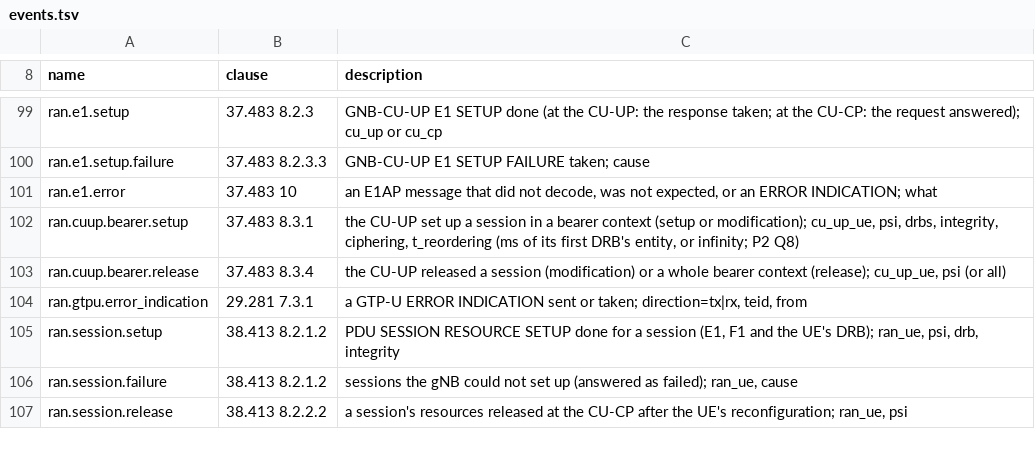
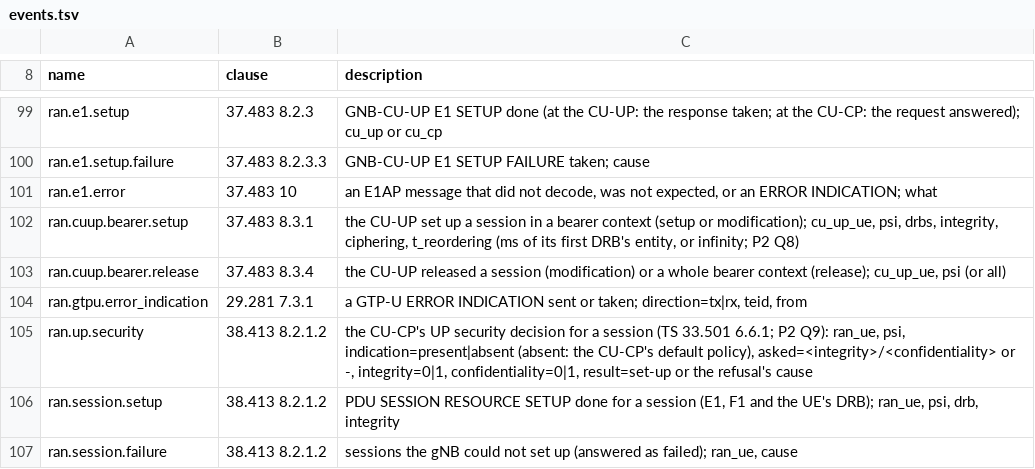
Before and after one commit to adijuliawan/kaluza-sim, a TSV file: src/api/events.tsv, drawn as a sheet; only a part is shown, gaps mark what is left out; the shorter side is filled out with more unchanged rows.

```diff
--- a/src/api/events.tsv
+++ b/src/api/events.tsv
@@ -104,2 +104,3 @@ ran.cuup.bearer.release	37.483 8.3.4	the CU-UP released a session (modification)
 ran.gtpu.error_indication	29.281 7.3.1	a GTP-U ERROR INDICATION sent or taken; direction=tx|rx, teid, from
+ran.up.security	38.413 8.2.1.2	the CU-CP's UP security decision for a session (TS 33.501 6.6.1; P2 Q9): ran_ue, psi, indication=present|absent (absent: the CU-CP's default policy), asked=<integrity>/<confidentiality> or -, integrity=0|1, confidentiality=0|1, result=set-up or the refusal's cause
 ran.session.setup	38.413 8.2.1.2	PDU SESSION RESOURCE SETUP done for a session (E1, F1 and the UE's DRB); ran_ue, psi, drb, integrity
```
Also changed, not shown: docs/compliance/built.tsv, docs/compliance/rows.tsv, 41 other files.
